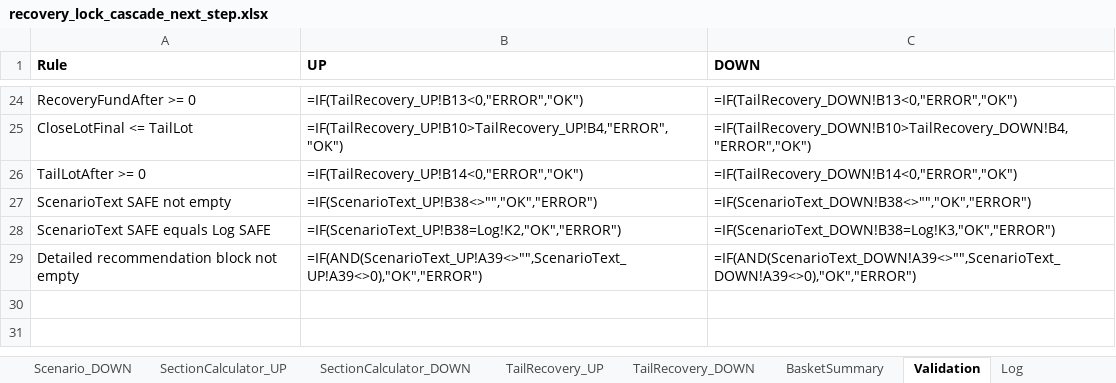
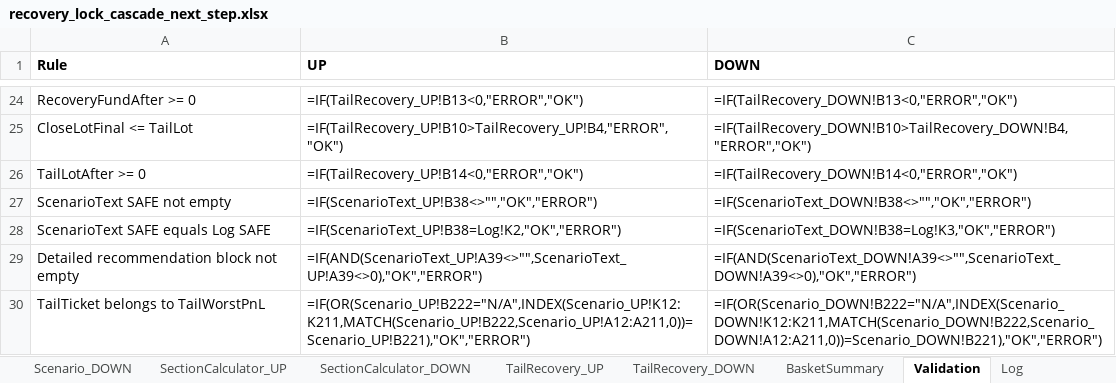
Before and after one commit to ic8812825-maker/chatgpt.com-codex, an Excel workbook: recovery_lock_cascade_next_step/recovery_lock_cascade_next_step.xlsx, sheet Validation, drawn as a sheet; only a part is shown, gaps mark what is left out; values as stored, in another font and other column widths than the file's, no borders; formulas without a stored value are shown as written; the diff names each change by its address in the sheet, - before the commit and + after, or states it on an @@ line.

Commit message:
Fix TailTicket selection to match TailWorstPnL

```diff
--- a/recovery_lock_cascade_next_step/recovery_lock_cascade_next_step.xlsx (sheet Validation)
+++ b/recovery_lock_cascade_next_step/recovery_lock_cascade_next_step.xlsx (sheet Validation)
+row 30: TailTicket belongs to TailWorstPnL | =IF(OR(Scenario_UP!B222="N/A",INDEX(Scenario_UP!K12:K211,MATCH(Scenario_UP!B222,Scenario_UP!A12:A211,0))=Scenario_UP!B221),"OK","ERROR") | =IF(OR(Scenario_DOWN!B222="N/A",INDEX(Scenario_DOWN!K12:K211,MATCH(Scenario_DOWN!B222,Scenario_DOWN!A12:A211,0))=Scenario_DOWN!B221),"OK","ERROR")
```
Also changed, not shown: sheet FormulaDependencyMap, sheet Scenario_DOWN, sheet Scenario_UP, recovery_lock_cascade_next_step/recovery_lock_cascade_next_step_ru.xlsx, 1 other file.
